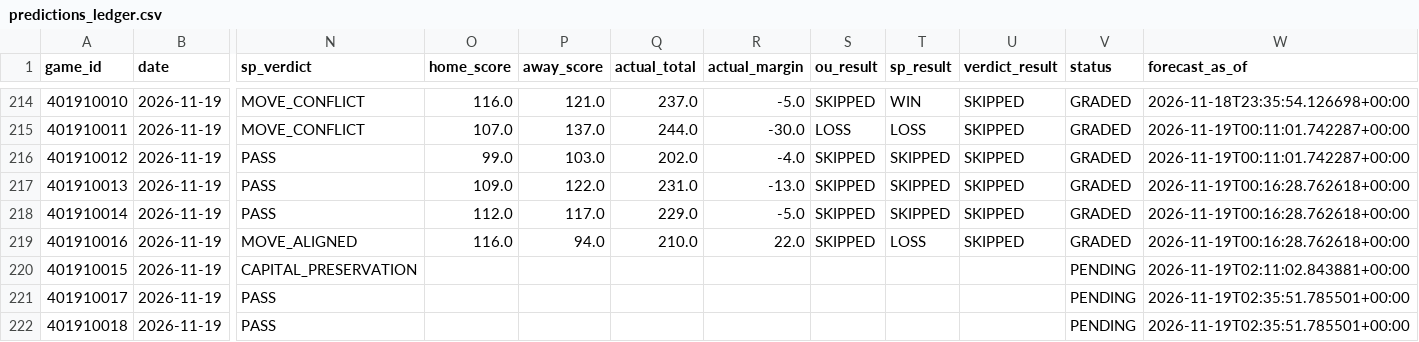
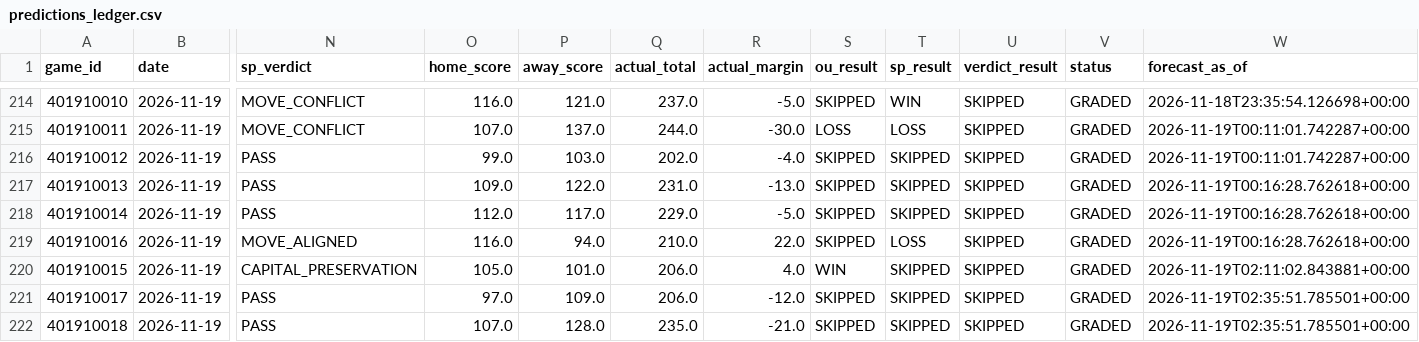
Before and after one commit to Thakky001/NBA, a CSV file: data/raw/predictions_ledger.csv, drawn as a sheet; only a part is shown, gaps mark what is left out; the diff names each change by its address in the sheet, - before the commit and + after, or states it on an @@ line.

```diff
--- a/data/raw/predictions_ledger.csv
+++ b/data/raw/predictions_ledger.csv
-O220 (home_score): (empty)
+O220 (home_score): 105.0
-P220 (away_score): (empty)
+P220 (away_score): 101.0
-Q220:Q221 (actual_total): (empty)
+Q220:Q221 (actual_total): 206.0
-R220 (actual_margin): (empty)
+R220 (actual_margin): 4.0
-S220 (ou_result): (empty)
+S220 (ou_result): WIN
-T220:T222 (sp_result): (empty)
+T220:T222 (sp_result): SKIPPED
-U220:U222 (verdict_result): (empty)
+U220:U222 (verdict_result): SKIPPED
-V220:V222 (status): PENDING
+V220:V222 (status): GRADED
-O221 (home_score): (empty)
+O221 (home_score): 97.0
-P221 (away_score): (empty)
+P221 (away_score): 109.0
-R221 (actual_margin): (empty)
+R221 (actual_margin): -12.0
-S221:S222 (ou_result): (empty)
+S221:S222 (ou_result): SKIPPED
-O222 (home_score): (empty)
+O222 (home_score): 107.0
-P222 (away_score): (empty)
+P222 (away_score): 128.0
-Q222 (actual_total): (empty)
+Q222 (actual_total): 235.0
-R222 (actual_margin): (empty)
+R222 (actual_margin): -21.0
```
